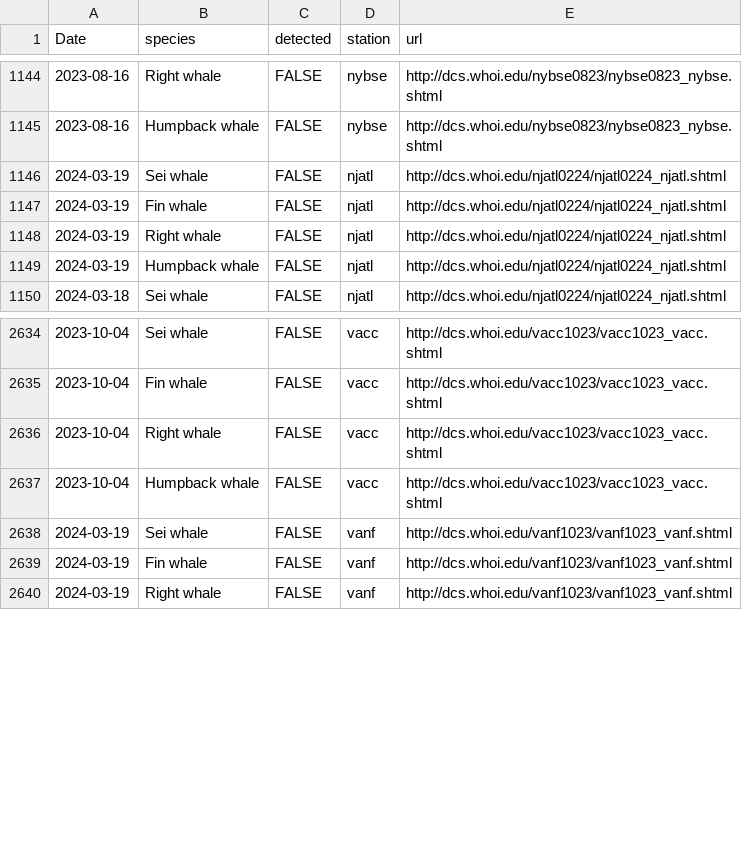
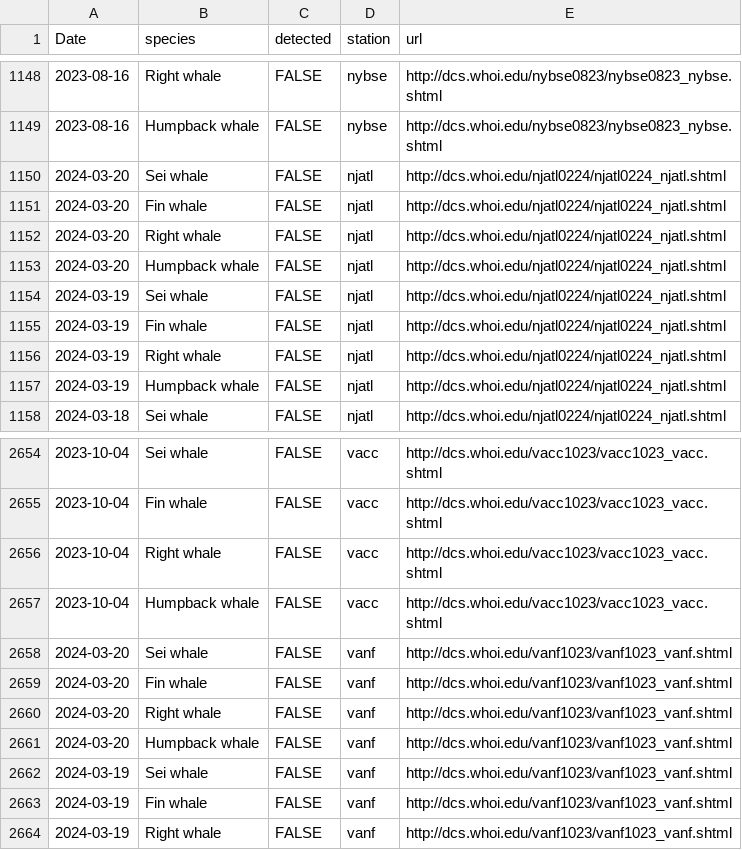
Before and after one commit to Tail-Winds/rtwb-flyway, a CSV file: rtwb_detections.csv, drawn as a sheet; only a part is shown, gaps mark what is left out; the diff covers the shown part only.

```diff
--- a/rtwb_detections.csv
+++ b/rtwb_detections.csv
@@ -1145,2 +1149,6 @@
 2023-08-16,"Humpback whale",FALSE,"nybse","http://dcs.whoi.edu/nybse0823/nybse0823_nybse.shtml"
+2024-03-20,"Sei whale",FALSE,"njatl","http://dcs.whoi.edu/njatl0224/njatl0224_njatl.shtml"
+2024-03-20,"Fin whale",FALSE,"njatl","http://dcs.whoi.edu/njatl0224/njatl0224_njatl.shtml"
+2024-03-20,"Right whale",FALSE,"njatl","http://dcs.whoi.edu/njatl0224/njatl0224_njatl.shtml"
+2024-03-20,"Humpback whale",FALSE,"njatl","http://dcs.whoi.edu/njatl0224/njatl0224_njatl.shtml"
 2024-03-19,"Sei whale",FALSE,"njatl","http://dcs.whoi.edu/njatl0224/njatl0224_njatl.shtml"
@@ -2637,2 +2657,6 @@
 2023-10-04,"Humpback whale",FALSE,"vacc","http://dcs.whoi.edu/vacc1023/vacc1023_vacc.shtml"
+2024-03-20,"Sei whale",FALSE,"vanf","http://dcs.whoi.edu/vanf1023/vanf1023_vanf.shtml"
+2024-03-20,"Fin whale",FALSE,"vanf","http://dcs.whoi.edu/vanf1023/vanf1023_vanf.shtml"
+2024-03-20,"Right whale",FALSE,"vanf","http://dcs.whoi.edu/vanf1023/vanf1023_vanf.shtml"
+2024-03-20,"Humpback whale",FALSE,"vanf","http://dcs.whoi.edu/vanf1023/vanf1023_vanf.shtml"
 2024-03-19,"Sei whale",FALSE,"vanf","http://dcs.whoi.edu/vanf1023/vanf1023_vanf.shtml"
```
Also changed, not shown: 16 added rows and 1 edited cell elsewhere in this file, slow_zone_log.csv, 8 other files.
